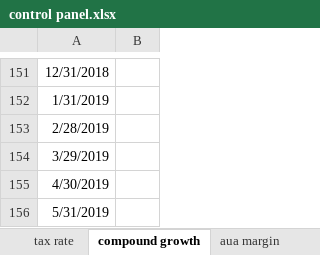
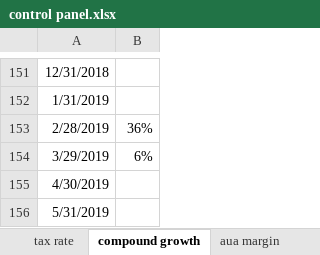
Before and after one commit to NNicolaou/HL_live, an Excel workbook: control panel.xlsx, sheet compound growth, drawn as a sheet; only a part is shown, gaps mark what is left out; values as stored, in another font and other column widths than the file's, no borders; the diff names each change by its address in the sheet, - before the commit and + after, or states it on an @@ line.

```diff
--- a/control panel.xlsx (sheet compound growth)
+++ b/control panel.xlsx (sheet compound growth)
-B153: (empty)
+B153: 36%
-B154: (empty)
+B154: 6%
```
Also changed, not shown: sheet tax rate, sheet growth rate, 2 other files.
